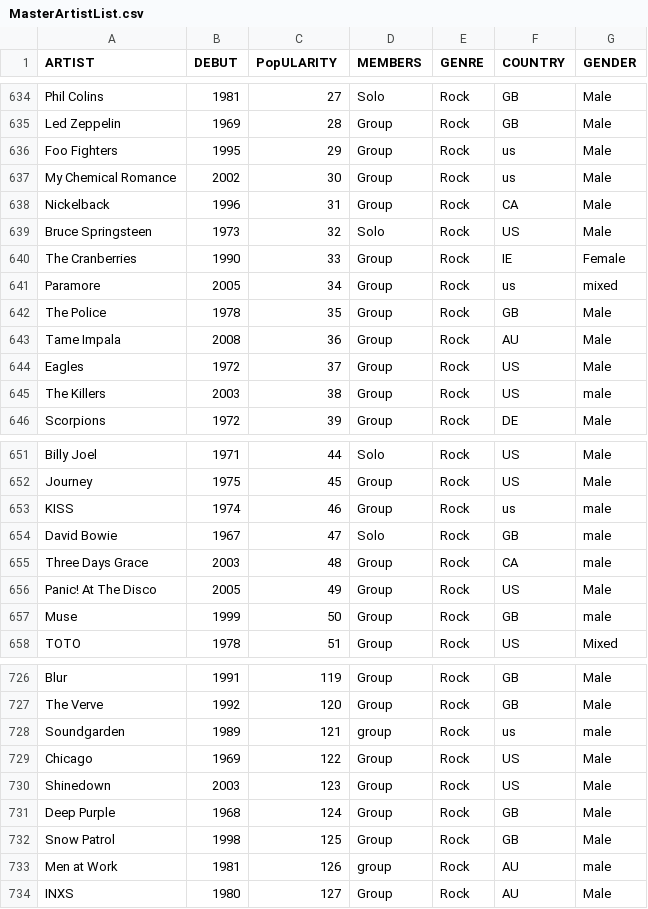
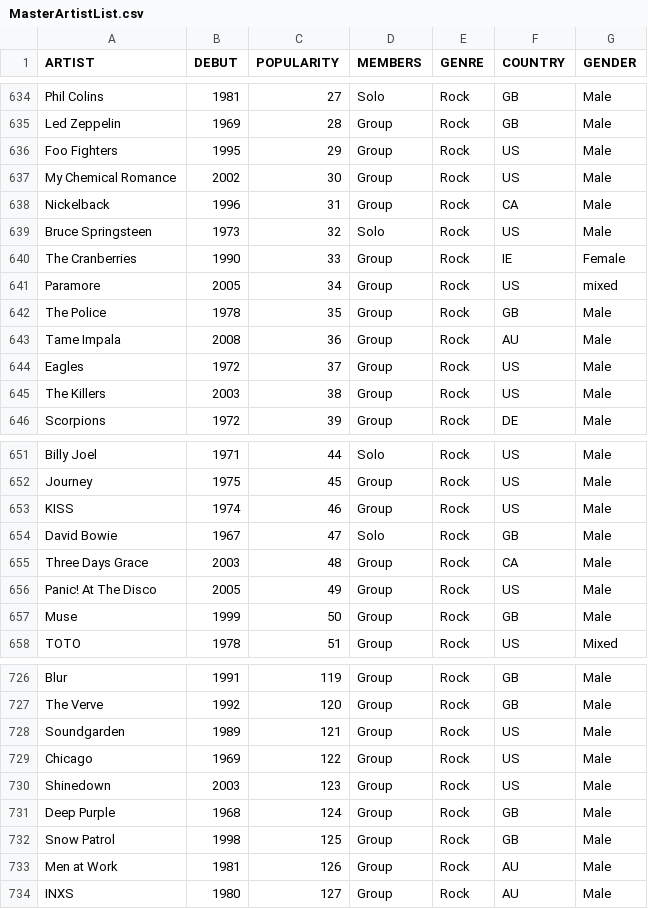
Before and after one commit to CATninja58/ArtistGuesserGame, a CSV file: MasterArtistList.csv, drawn as a sheet; only a part is shown, gaps mark what is left out; the diff covers the shown part only.

Commit message:
Update MasterArtistList.csv

```diff
--- a/MasterArtistList.csv
+++ b/MasterArtistList.csv
@@ -1 +1 @@
-ARTIST,DEBUT,PopULARITY,MEMBERS,GENRE,COUNTRY,GENDER
+ARTIST,DEBUT,POPULARITY,MEMBERS,GENRE,COUNTRY,GENDER
@@ -635,4 +635,4 @@ Phil Colins,1981,27,Solo,Rock,GB,Male
 Led Zeppelin,1969,28,Group,Rock,GB,Male
-Foo Fighters,1995,29,Group,Rock,us,Male
-My Chemical Romance,2002,30,Group,Rock,us,Male
+Foo Fighters,1995,29,Group,Rock,US,Male
+My Chemical Romance,2002,30,Group,Rock,US,Male
 Nickelback,1996,31,Group,Rock,CA,Male
@@ -640,3 +640,3 @@ Bruce Springsteen,1973,32,Solo,Rock,US,Male
 The Cranberries,1990,33,Group,Rock,IE,Female
-Paramore,2005,34,Group,Rock,us,mixed
+Paramore,2005,34,Group,Rock,US,mixed
 The Police,1978,35,Group,Rock,GB,Male
@@ -644,3 +644,3 @@ Tame Impala,2008,36,Group,Rock,AU,Male
 Eagles,1972,37,Group,Rock,US,Male
-The Killers,2003,38,Group,Rock,US,male
+The Killers,2003,38,Group,Rock,US,Male
 Scorpions,1972,39,Group,Rock,DE,Male
@@ -652,7 +652,7 @@ Billy Joel,1971,44,Solo,Rock,US,Male
 Journey,1975,45,Group,Rock,US,Male
-KISS,1974,46,Group,Rock,us,male
-David Bowie,1967,47,Solo,Rock,GB,male
-Three Days Grace,2003,48,Group,Rock,CA,male
+KISS,1974,46,Group,Rock,US,Male
+David Bowie,1967,47,Solo,Rock,GB,Male
+Three Days Grace,2003,48,Group,Rock,CA,Male
 Panic! At The Disco,2005,49,Group,Rock,US,Male
-Muse,1999,50,Group,Rock,GB,male
+Muse,1999,50,Group,Rock,GB,Male
 TOTO,1978,51,Group,Rock,US,Mixed
@@ -727,3 +727,3 @@ Blur,1991,119,Group,Rock,GB,Male
 The Verve,1992,120,Group,Rock,GB,Male
-Soundgarden,1989,121,group,Rock,us,male
+Soundgarden,1989,121,Group,Rock,US,Male
 Chicago,1969,122,Group,Rock,US,Male
@@ -732,3 +732,3 @@ Deep Purple,1968,124,Group,Rock,GB,Male
 Snow Patrol,1998,125,Group,Rock,GB,Male
-Men at Work,1981,126,group,Rock,AU,male
+Men at Work,1981,126,Group,Rock,AU,Male
 INXS,1980,127,Group,Rock,AU,Male
```
Also changed, not shown: 23 edited cells elsewhere in this file.
